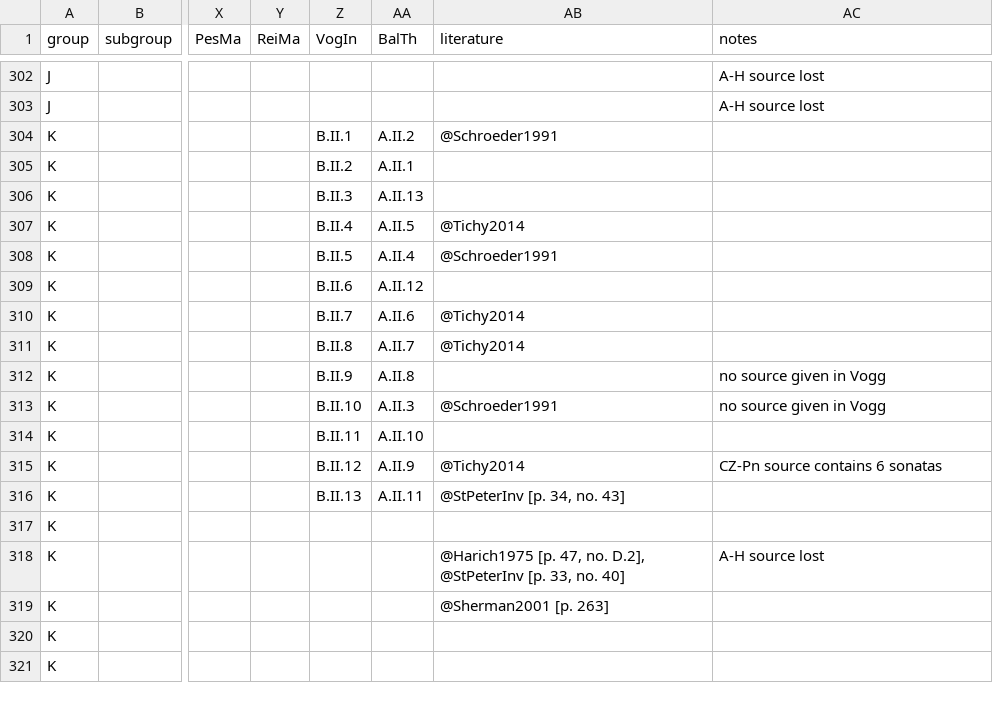
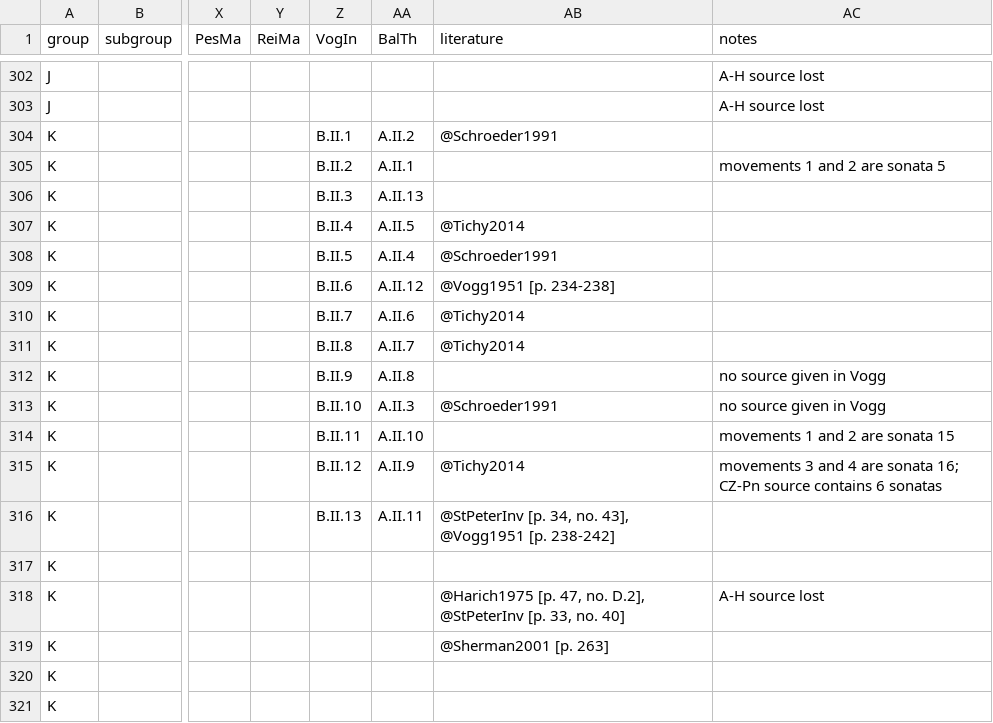
Before and after one commit to edition-esser-skala/tuma-catalogue-of-works, a CSV file: data/catalogue_works.csv, drawn as a sheet; only a part is shown, gaps mark what is left out; the diff covers the shown part only; the diff names each change by its address in the sheet, - before the commit and + after, or states it on an @@ line.

```diff
--- a/data/catalogue_works.csv
+++ b/data/catalogue_works.csv
-AC305 (notes): (empty)
+AC305 (notes): movements 1 and 2 are sonata 5
-AB309 (literature): (empty)
+AB309 (literature): @Vogg1951 [p. 234-238]
-AC314 (notes): (empty)
+AC314 (notes): movements 1 and 2 are sonata 15
-AC315 (notes): CZ-Pn source…
+AC315 (notes): movements 3 and 4 are sonata 16; CZ-Pn source…
-AB316 (literature): @StPeterInv [p. 34, no. 43]
+AB316 (literature): @StPeterInv [p. 34, no. 43], @Vogg1951 [p. 238-242]
```
Also changed, not shown: 13 edited cells elsewhere in this file, 8 other files.
